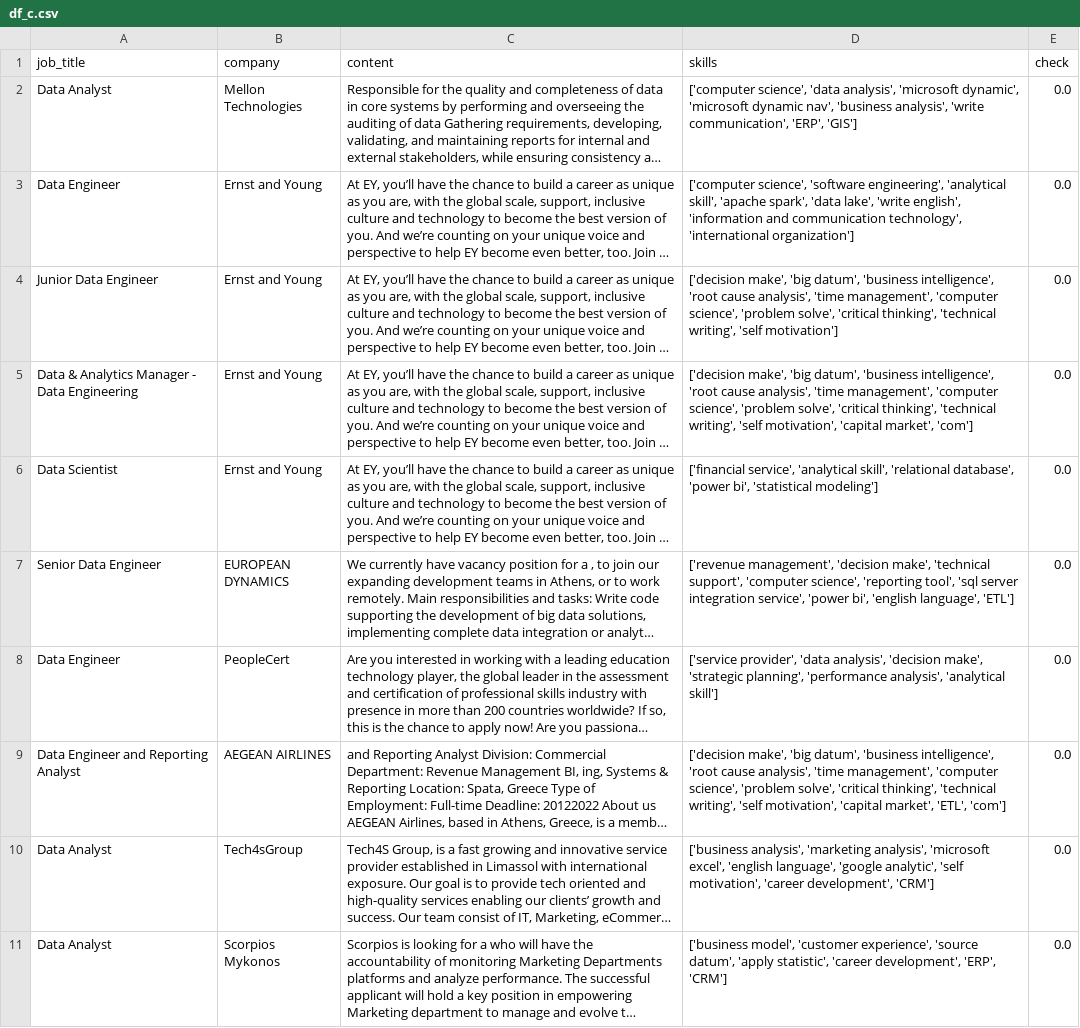
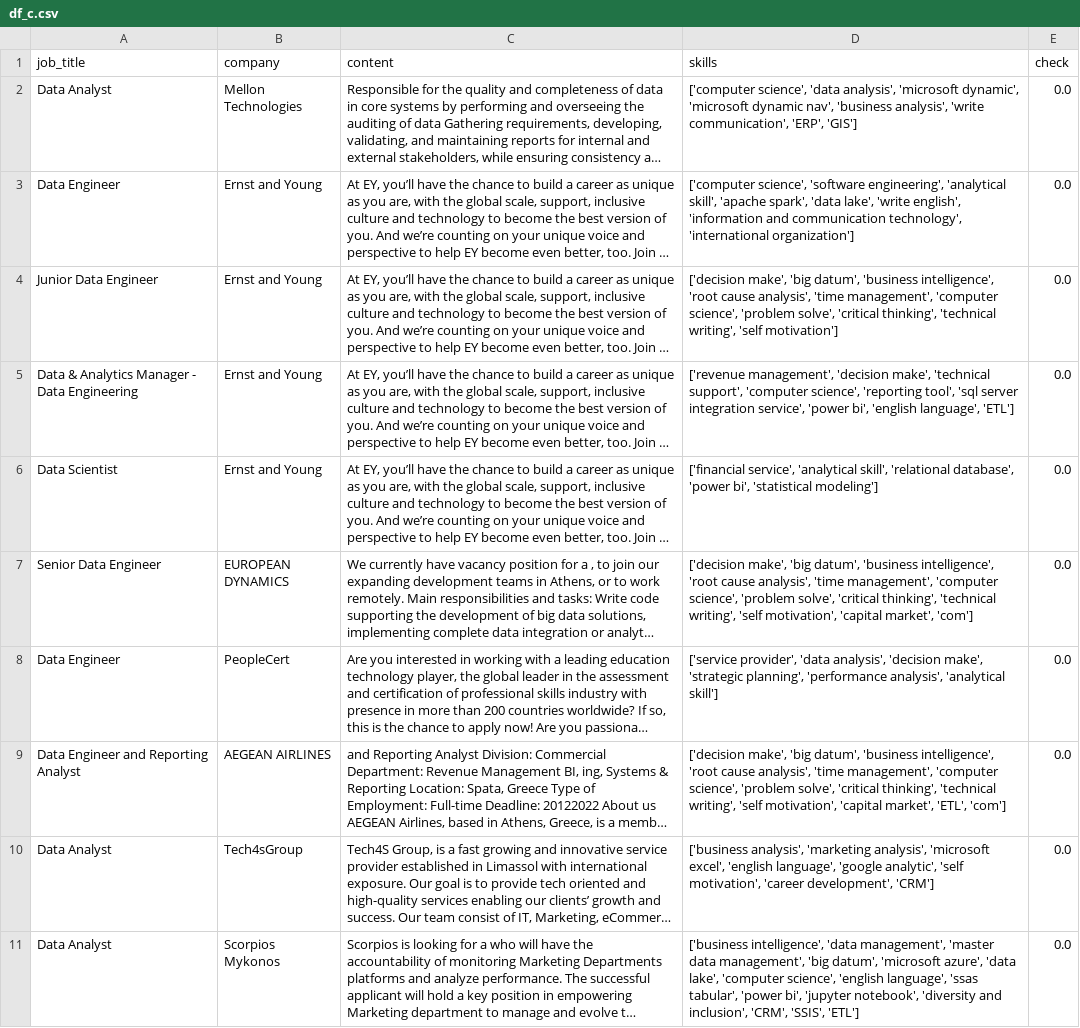
Before and after one commit to AsteriosDS/Greek-Data-Jobs-Clustering, a CSV file: df_c.csv, drawn as a sheet; only a part is shown; long unchanged cells end in …; the diff covers the shown part only; the diff names each change by its address in the sheet, - before the commit and + after, or states it on an @@ line.

```diff
--- a/df_c.csv
+++ b/df_c.csv
-D5 (skills): ['decision make', 'big datum', 'business intelligence', 'root cause analysis', 'time management', 'computer science', 'problem solve', 'critical thinking', 'technical writing', 'self motivation', 'capital market', 'com']
+D5 (skills): ['revenue management', 'decision make', 'technical support', 'computer science', 'reporting tool', 'sql server integration service', 'power bi', 'english language', 'ETL']
-D7 (skills): ['revenue management', 'decision make', 'technical support', 'computer science', 'reporting tool', 'sql server integration service', 'power bi', 'english language', 'ETL']
+D7 (skills): ['decision make', 'big datum', 'business intelligence', 'root cause analysis', 'time management', 'computer science', 'problem solve', 'critical thinking', 'technical writing', 'self motivation', 'capital market', 'com']
-D11 (skills): ['business model', 'customer experience', 'source datum', 'apply statistic', 'career development', 'ERP', 'CRM']
+D11 (skills): ['business intelligence', 'data management', 'master data management', 'big datum', 'microsoft azure', 'data lake', 'computer science', 'english language', 'ssas tabular', 'power bi', 'jupyter notebook', 'diversity and inclusion', 'CRM', 'SSIS', 'ETL']
```
Also changed, not shown: 2 added rows, 2 removed rows and 17 edited cells elsewhere in this file, embeddings_3d.csv, job_board.csv, 3 other files.
